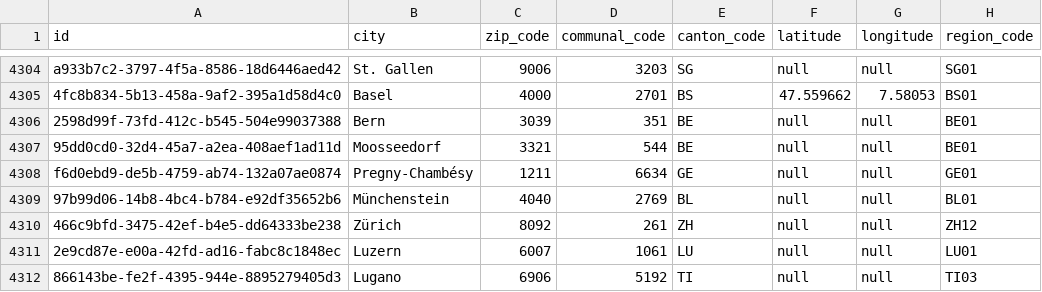
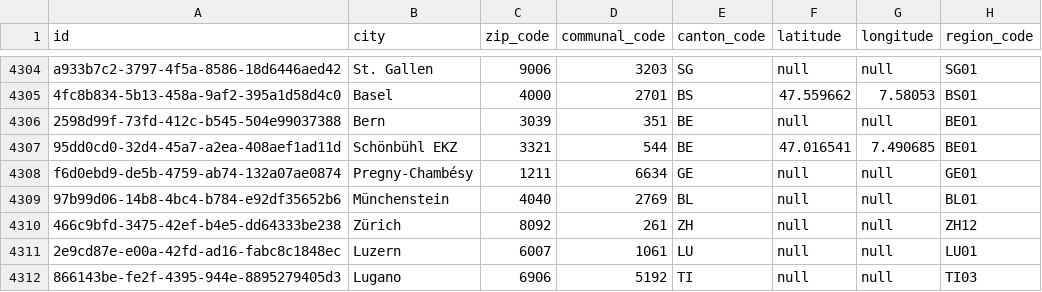
Before and after one commit to csu-anzai/reference-service, a CSV file: reference-app/src/main/resources/config/liquibase/changelog/data/locality.csv, drawn as a sheet; only a part is shown, gaps mark what is left out.

Commit message:
DF-851 - reference data updates (#153)

```diff
--- a/reference-app/src/main/resources/config/liquibase/changelog/data/locality.csv
+++ b/reference-app/src/main/resources/config/liquibase/changelog/data/locality.csv
@@ -4306,3 +4306,3 @@ a933b7c2-3797-4f5a-8586-18d6446aed42,"St. Gallen",9006,3203,SG,null,null,SG01
 2598d99f-73fd-412c-b545-504e99037388,Bern,3039,351,BE,null,null,BE01
-95dd0cd0-32d4-45a7-a2ea-408aef1ad11d,Moosseedorf,3321,544,BE,null,null,BE01
+95dd0cd0-32d4-45a7-a2ea-408aef1ad11d,Schönbühl EKZ,3321,544,BE,47.016541,7.490685,BE01
 f6d0ebd9-de5b-4759-ab74-132a07ae0874,Pregny-Chambésy,1211,6634,GE,null,null,GE01
```
Also changed, not shown: reference-app/src/main/resources/config/liquibase/changelog/data/job-centers-by-postal-code.csv.
